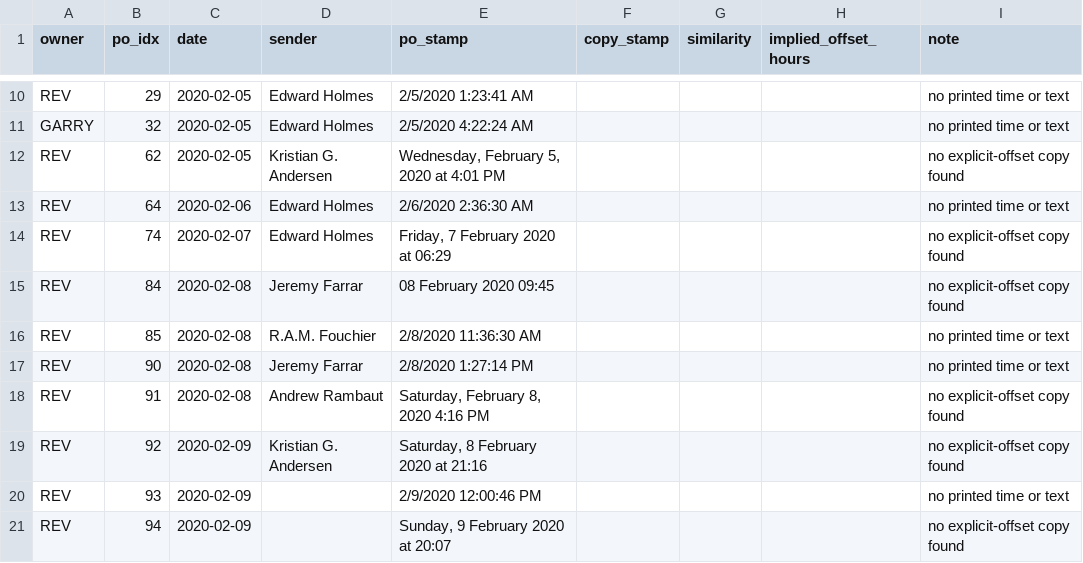
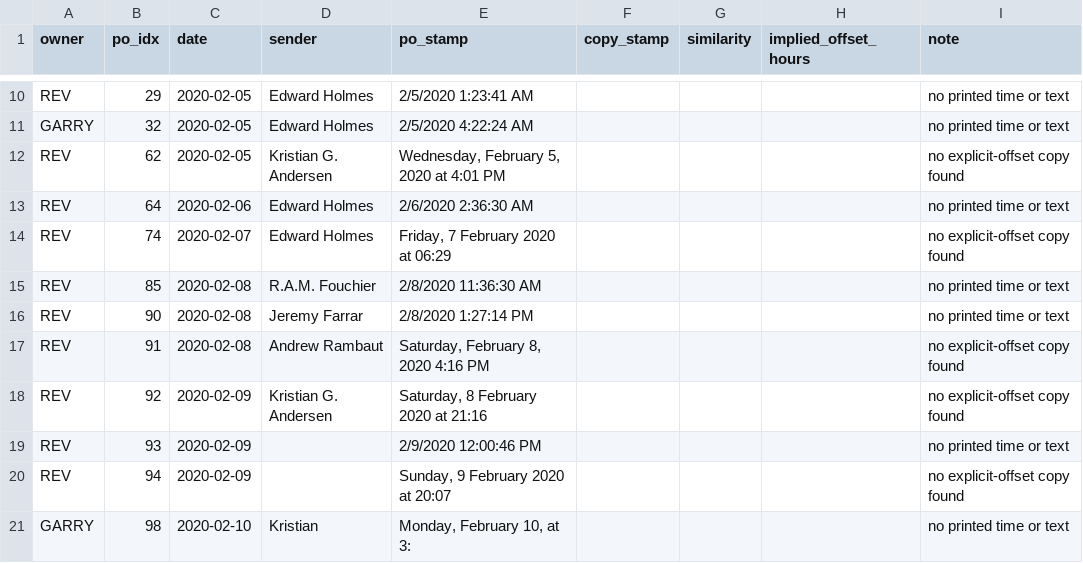
Before and after one commit to nemonominem/PO_Slack, a CSV file: analysis/owner_zone_check.csv, drawn as a sheet; only a part is shown, gaps mark what is left out; the shorter side is filled out with more unchanged rows; the diff names each change by its address in the sheet, - before the commit and + after, or states it on an @@ line.

```diff
--- a/analysis/owner_zone_check.csv
+++ b/analysis/owner_zone_check.csv
-row 15: REV | 84 | 2020-02-08 | Jeremy Farrar | 08 February 2020 09:45 |  |  |  | no explicit-offset copy found
```
Also changed, not shown: analysis/freeze_bracket_check.csv, analysis/reply_order_check.csv, 7 other files.
